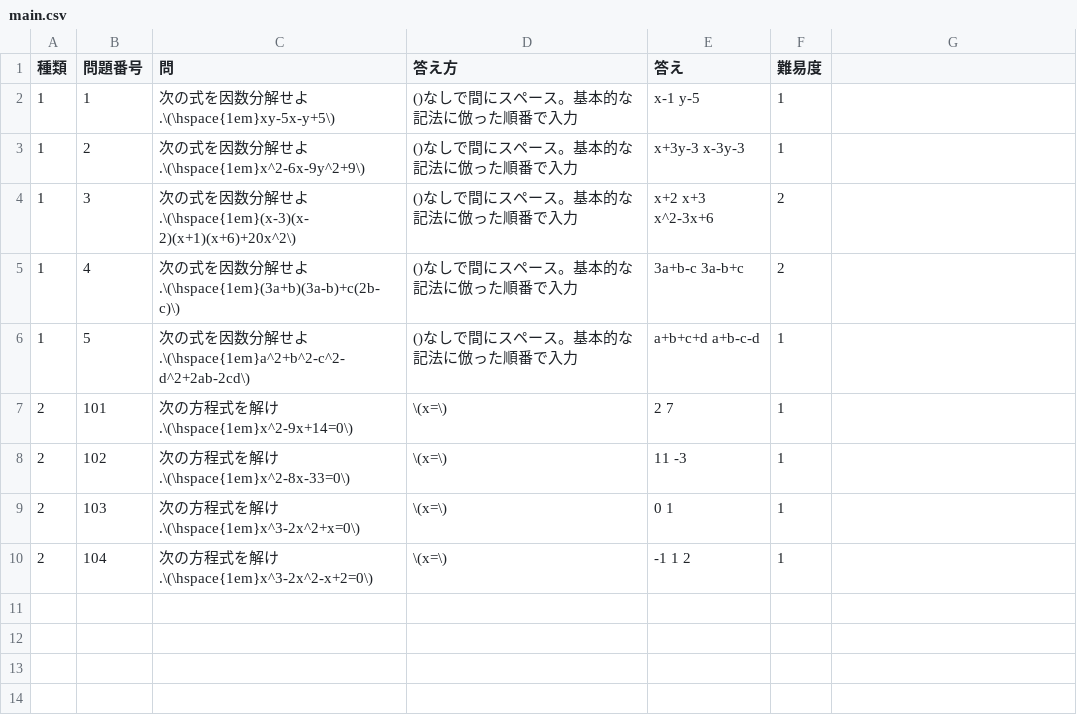
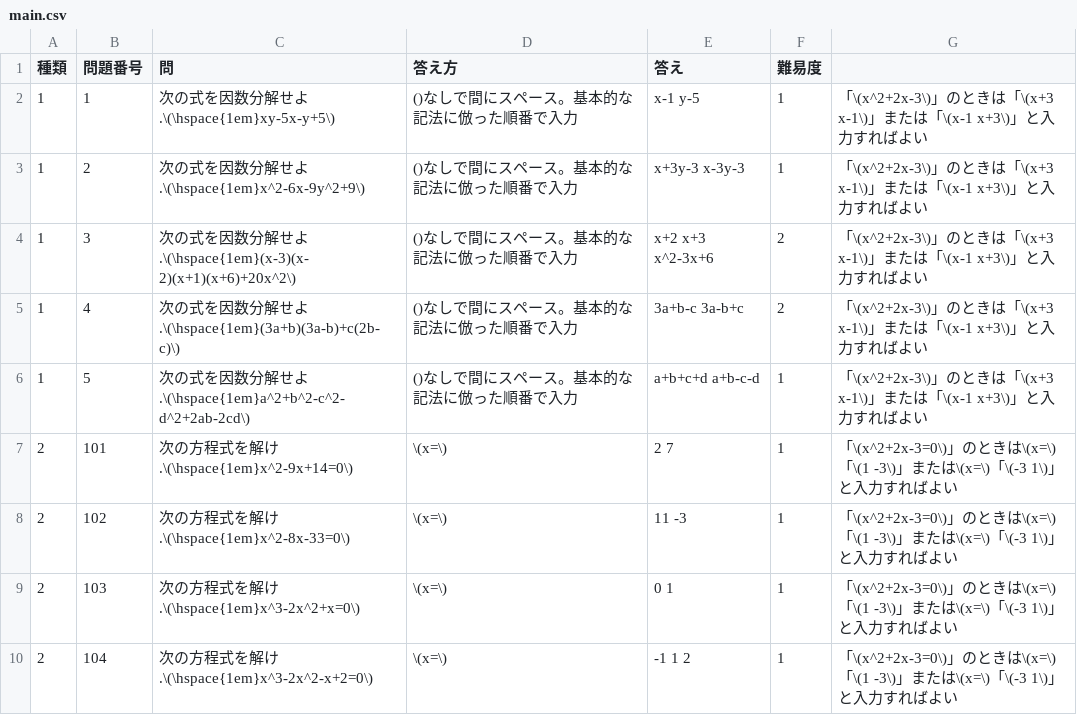
Before and after one commit to paner28/mathpage, a CSV file: question/main.csv, drawn as a sheet.

Commit message:
Update main.csv

```diff
--- a/question/main.csv
+++ b/question/main.csv
@@ -1,10 +1,10 @@
 種類,問題番号,問,答え方,答え,難易度
-1,1,次の式を因数分解せよ.\(\hspace{1em}xy-5x-y+5\),()なしで間にスペース。基本的な記法に倣った順番で入力,x-1 y-5,1
-1,2,次の式を因数分解せよ.\(\hspace{1em}x^2-6x-9y^2+9\),()なしで間にスペース。基本的な記法に倣った順番で入力,x+3y-3 x-3y-3,1
-1,3,次の式を因数分解せよ.\(\hspace{1em}(x-3)(x-2)(x+1)(x+6)+20x^2\),()なしで間にスペース。基本的な記法に倣った順番で入力,x+2 x+3 x^2-3x+6,2
-1,4,次の式を因数分解せよ.\(\hspace{1em}(3a+b)(3a-b)+c(2b-c)\),()なしで間にスペース。基本的な記法に倣った順番で入力,3a+b-c 3a-b+c,2
-1,5,次の式を因数分解せよ.\(\hspace{1em}a^2+b^2-c^2-d^2+2ab-2cd\),()なしで間にスペース。基本的な記法に倣った順番で入力,a+b+c+d a+b-c-d,1
-2,101,次の方程式を解け.\(\hspace{1em}x^2-9x+14=0\),\(x=\),2 7,1
-2,102,次の方程式を解け.\(\hspace{1em}x^2-8x-33=0\),\(x=\),11 -3,1
-2,103,次の方程式を解け.\(\hspace{1em}x^3-2x^2+x=0\),\(x=\),0 1,1
-2,104,次の方程式を解け.\(\hspace{1em}x^3-2x^2-x+2=0\),\(x=\),-1 1 2,1
+1,1,次の式を因数分解せよ.\(\hspace{1em}xy-5x-y+5\),()なしで間にスペース。基本的な記法に倣った順番で入力,x-1 y-5,1,「\(x^2+2x-3\)」のときは「\(x+3 x-1\)」または「\(x-1 x+3\)」と入力すればよい
+1,2,次の式を因数分解せよ.\(\hspace{1em}x^2-6x-9y^2+9\),()なしで間にスペース。基本的な記法に倣った順番で入力,x+3y-3 x-3y-3,1,「\(x^2+2x-3\)」のときは「\(x+3 x-1\)」または「\(x-1 x+3\)」と入力すればよい
+1,3,次の式を因数分解せよ.\(\hspace{1em}(x-3)(x-2)(x+1)(x+6)+20x^2\),()なしで間にスペース。基本的な記法に倣った順番で入力,x+2 x+3 x^2-3x+6,2,「\(x^2+2x-3\)」のときは「\(x+3 x-1\)」または「\(x-1 x+3\)」と入力すればよい
+1,4,次の式を因数分解せよ.\(\hspace{1em}(3a+b)(3a-b)+c(2b-c)\),()なしで間にスペース。基本的な記法に倣った順番で入力,3a+b-c 3a-b+c,2,「\(x^2+2x-3\)」のときは「\(x+3 x-1\)」または「\(x-1 x+3\)」と入力すればよい
+1,5,次の式を因数分解せよ.\(\hspace{1em}a^2+b^2-c^2-d^2+2ab-2cd\),()なしで間にスペース。基本的な記法に倣った順番で入力,a+b+c+d a+b-c-d,1,「\(x^2+2x-3\)」のときは「\(x+3 x-1\)」または「\(x-1 x+3\)」と入力すればよい
+2,101,次の方程式を解け.\(\hspace{1em}x^2-9x+14=0\),\(x=\),2 7,1,「\(x^2+2x-3=0\)」のときは\(x=\)「\(1 -3\)」または\(x=\)「\(-3 1\)」と入力すればよい
+2,102,次の方程式を解け.\(\hspace{1em}x^2-8x-33=0\),\(x=\),11 -3,1,「\(x^2+2x-3=0\)」のときは\(x=\)「\(1 -3\)」または\(x=\)「\(-3 1\)」と入力すればよい
+2,103,次の方程式を解け.\(\hspace{1em}x^3-2x^2+x=0\),\(x=\),0 1,1,「\(x^2+2x-3=0\)」のときは\(x=\)「\(1 -3\)」または\(x=\)「\(-3 1\)」と入力すればよい
+2,104,次の方程式を解け.\(\hspace{1em}x^3-2x^2-x+2=0\),\(x=\),-1 1 2,1,「\(x^2+2x-3=0\)」のときは\(x=\)「\(1 -3\)」または\(x=\)「\(-3 1\)」と入力すればよい
```
